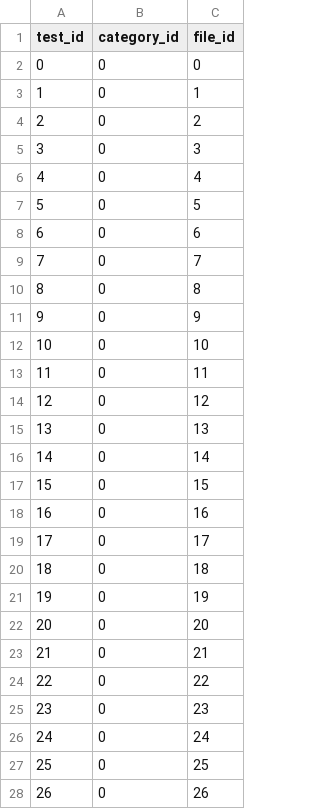
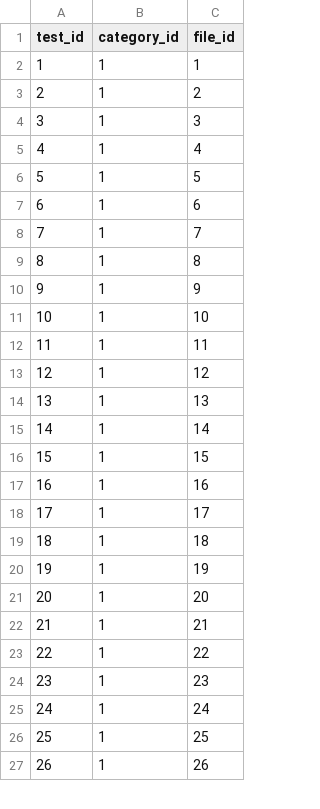
Before and after one commit to slacgismo/pv-validation-hub, a CSV file: s3Emulator/pv-validation-hub-bucket/evaluation_scripts/1/file_test_link.csv, drawn as a sheet; only a part is shown; the diff covers the shown part only.

```diff
--- a/s3Emulator/pv-validation-hub-bucket/evaluation_scripts/1/file_test_link.csv
+++ b/s3Emulator/pv-validation-hub-bucket/evaluation_scripts/1/file_test_link.csv
@@ -1,28 +1,27 @@
 test_id,category_id,file_id
-0,0,0
-1,0,1
-2,0,2
-3,0,3
-4,0,4
-5,0,5
-6,0,6
-7,0,7
-8,0,8
-9,0,9
-10,0,10
-11,0,11
-12,0,12
-13,0,13
-14,0,14
-15,0,15
-16,0,16
-17,0,17
-18,0,18
-19,0,19
-20,0,20
-21,0,21
-22,0,22
-23,0,23
-24,0,24
-25,0,25
-26,0,26
+1,1,1
+2,1,2
+3,1,3
+4,1,4
+5,1,5
+6,1,6
+7,1,7
+8,1,8
+9,1,9
+10,1,10
+11,1,11
+12,1,12
+13,1,13
+14,1,14
+15,1,15
+16,1,16
+17,1,17
+18,1,18
+19,1,19
+20,1,20
+21,1,21
+22,1,22
+23,1,23
+24,1,24
+25,1,25
+26,1,26
```
Also changed, not shown: 1 added row and 146 edited cells elsewhere in this file, s3Emulator/preload/file_metadata.csv, s3Emulator/preload/validation_tests.csv, 10 other files.
